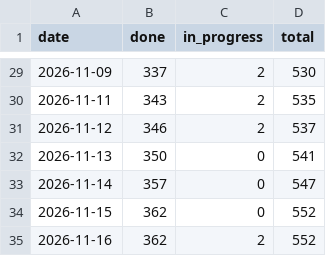
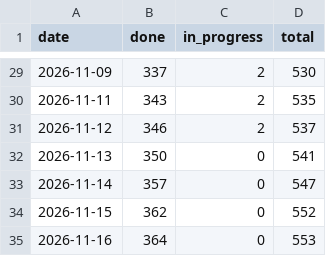
Before and after one commit to tomiok/persiaDB, a CSV file: docs/progress-history.csv, drawn as a sheet; only a part is shown, gaps mark what is left out.

```diff
--- a/docs/progress-history.csv
+++ b/docs/progress-history.csv
@@ -34,2 +34,2 @@ date,done,in_progress,total
 2026-11-15,362,0,552
-2026-11-16,362,2,552
+2026-11-16,364,0,553
```
Also changed, not shown: 14 other files.
